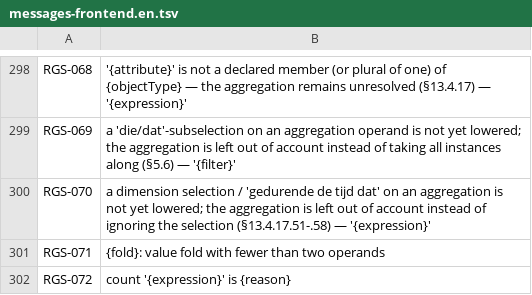
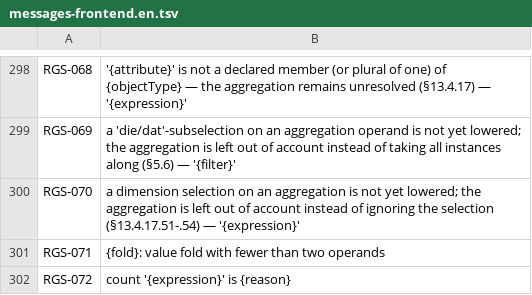
Before and after one commit to uchar-dev/uchar, a TSV file: frontends/regelspraak/src/main/resources/dev/uchar/regelspraak/message/messages-frontend.en.tsv, drawn as a sheet; only a part is shown, gaps mark what is left out.

Commit message:
frontend: RGS-070 spreekt alleen nog over een dimensieselectie
Een knip van het totaal of het tijdsevenredig deel bereikt de
waarschuwing RGS-070 niet meer; die geeft nu RGS-402. De tekst van
RGS-070 en het commentaar bij de tak noemden "gedurende de tijd dat"
nog, en het commentaar sprak van een transpiler die markeert.

```diff
--- a/frontends/regelspraak/src/main/resources/dev/uchar/regelspraak/message/messages-frontend.en.tsv
+++ b/frontends/regelspraak/src/main/resources/dev/uchar/regelspraak/message/messages-frontend.en.tsv
@@ -299,3 +299,3 @@ RGS-068	'{attribute}' is not a declared member (or plural of one) of {objectType
 RGS-069	a 'die/dat'-subselection on an aggregation operand is not yet lowered; the aggregation is left out of account instead of taking all instances along (§5.6) — '{filter}'
-RGS-070	a dimension selection / 'gedurende de tijd dat' on an aggregation is not yet lowered; the aggregation is left out of account instead of ignoring the selection (§13.4.17.51-.58) — '{expression}'
+RGS-070	a dimension selection on an aggregation is not yet lowered; the aggregation is left out of account instead of ignoring the selection (§13.4.17.51-.54) — '{expression}'
 RGS-071	{fold}: value fold with fewer than two operands
```
Also changed, not shown: frontends/regelspraak/src/main/resources/dev/uchar/regelspraak/message/messages-frontend.nl.tsv, 2 other files.
